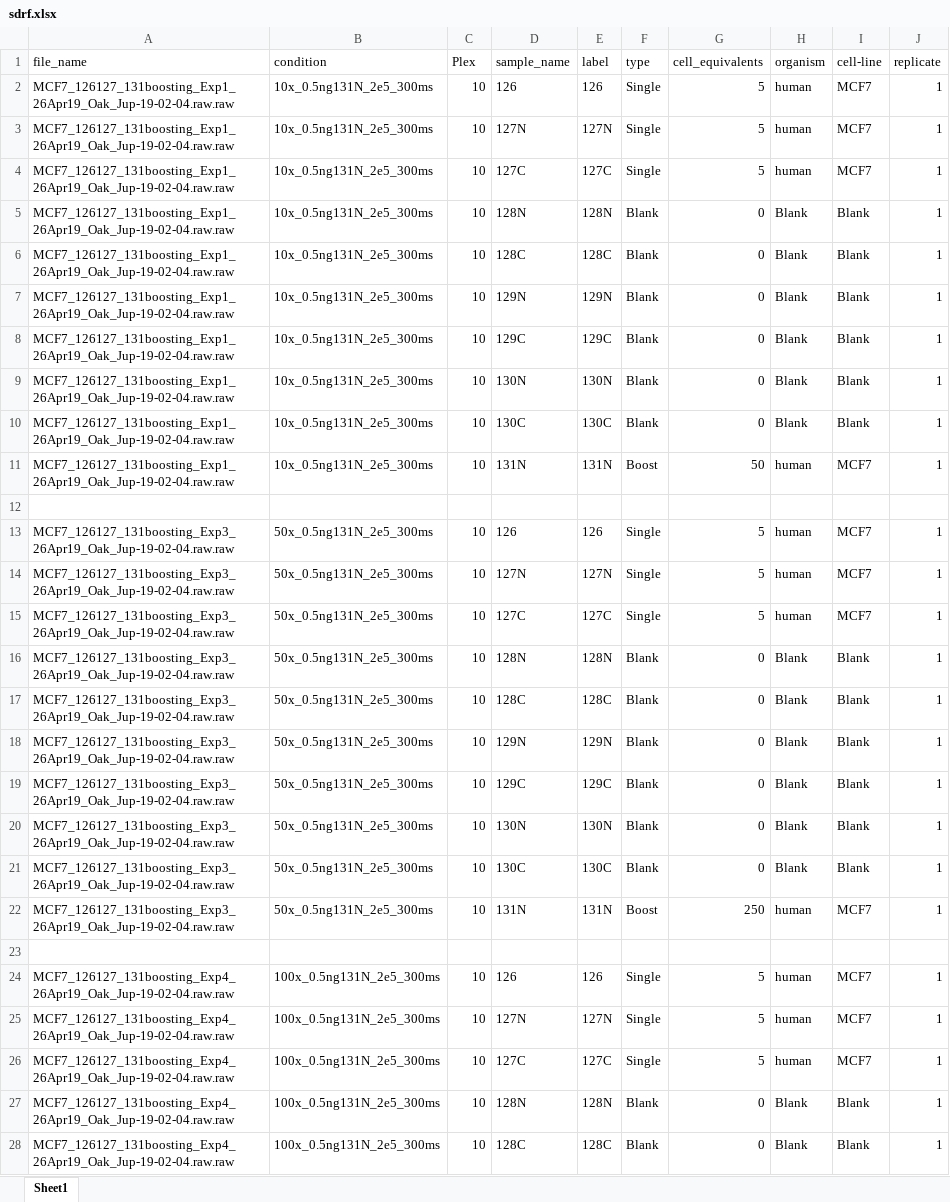
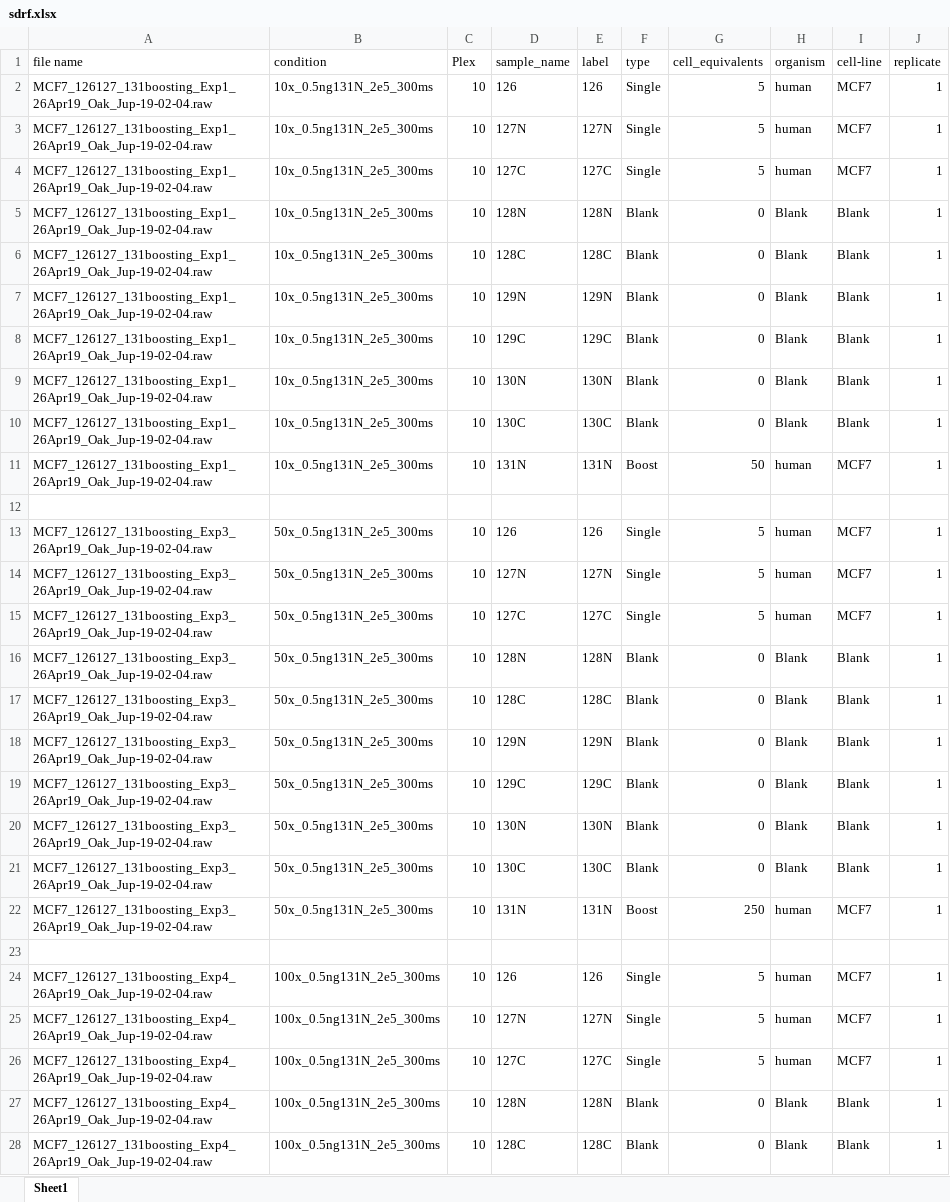
Before and after one commit to PayneLab/TMT_QC, an Excel workbook: PXD016057_and_PXD017626/sdrf.xlsx, sheet Sheet1, drawn as a sheet; only a part is shown; values as stored, in another font and other column widths than the file's, no borders; the diff covers the shown part only; the diff names each change by its address in the sheet, - before the commit and + after, or states it on an @@ line.

Commit message:
May 16 updating sdrf again

```diff
--- a/PXD016057_and_PXD017626/sdrf.xlsx (sheet Sheet1)
+++ b/PXD016057_and_PXD017626/sdrf.xlsx (sheet Sheet1)
-A1: file_name
+A1: file name
-A2:A11 (file name): MCF7_126127_131boosting_Exp1_26Apr19_Oak_Jup-19-02-04.raw.raw
+A2:A11 (file name): MCF7_126127_131boosting_Exp1_26Apr19_Oak_Jup-19-02-04.raw
-A13:A22 (file name): MCF7_126127_131boosting_Exp3_26Apr19_Oak_Jup-19-02-04.raw.raw
+A13:A22 (file name): MCF7_126127_131boosting_Exp3_26Apr19_Oak_Jup-19-02-04.raw
-A24:A28 (file name): MCF7_126127_131boosting_Exp4_26Apr19_Oak_Jup-19-02-04.raw.raw
+A24:A28 (file name): MCF7_126127_131boosting_Exp4_26Apr19_Oak_Jup-19-02-04.raw
```
Also changed, not shown: 5 edited cells elsewhere in this sheet.
